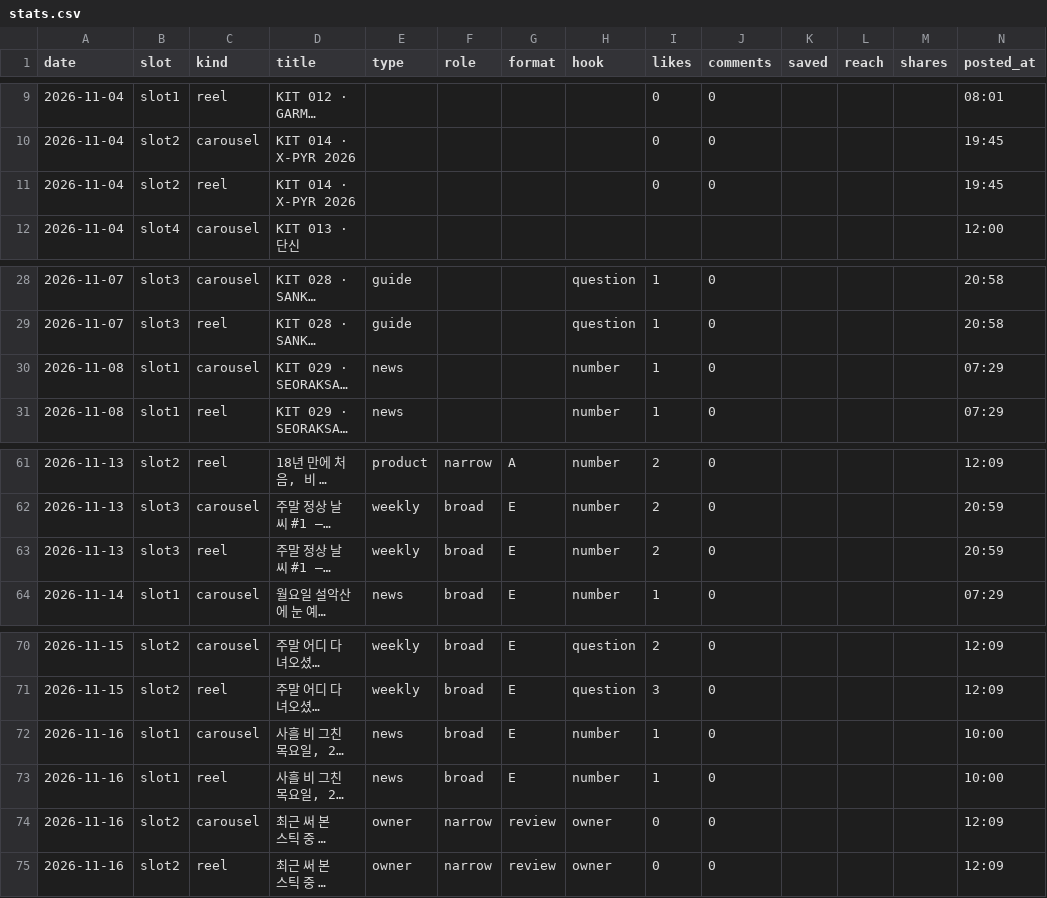
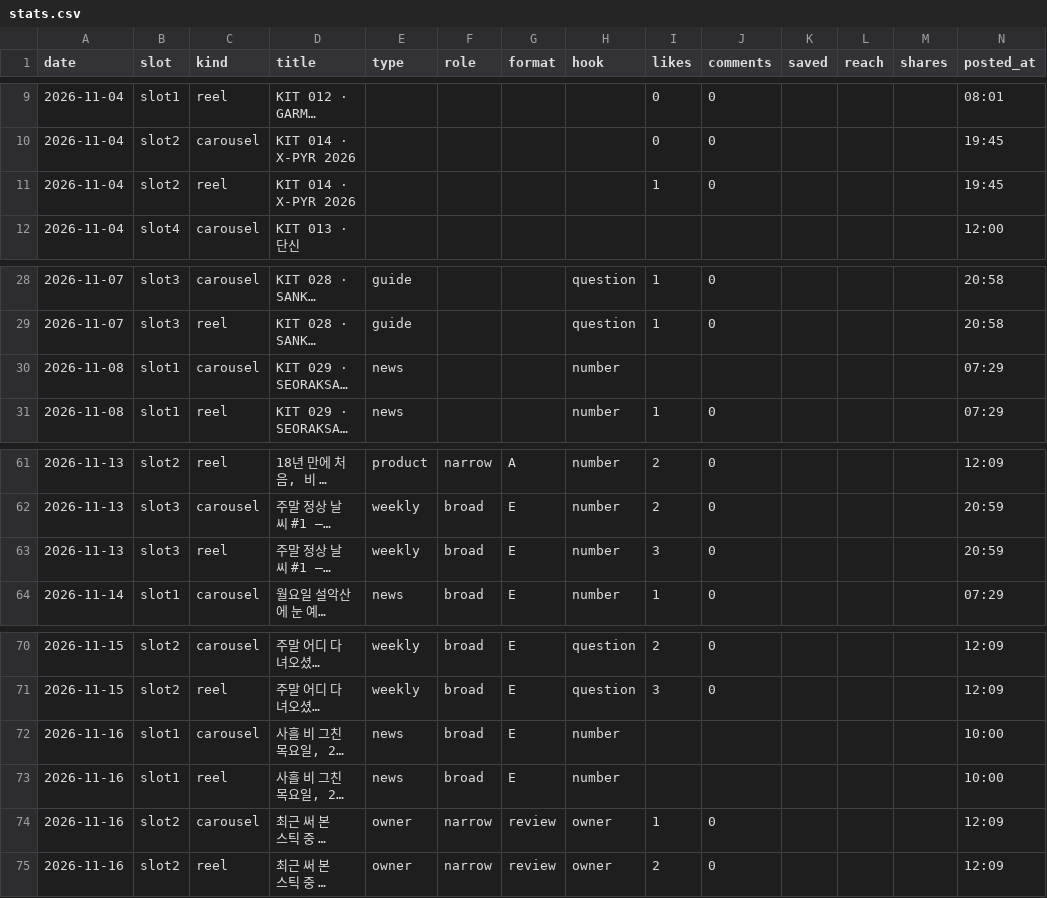
Before and after one commit to wonjoolee/sankit-media, a CSV file: pipeline/stats.csv, drawn as a sheet; only a part is shown, gaps mark what is left out; long unchanged cells end in …; the diff names each change by its address in the sheet, - before the commit and + after, or states it on an @@ line.

Commit message:
posted 2026-11-16-1800

```diff
--- a/pipeline/stats.csv
+++ b/pipeline/stats.csv
-I11 (likes): 0
+I11 (likes): 1
-I30 (likes): 1
+I30 (likes): (empty)
-J30 (comments): 0
+J30 (comments): (empty)
-I63 (likes): 2
+I63 (likes): 3
-I72:I73 (likes): 1
+I72:I73 (likes): (empty)
-J72:J73 (comments): 0
+J72:J73 (comments): (empty)
-I74 (likes): 0
+I74 (likes): 1
-I75 (likes): 0
+I75 (likes): 2
```
